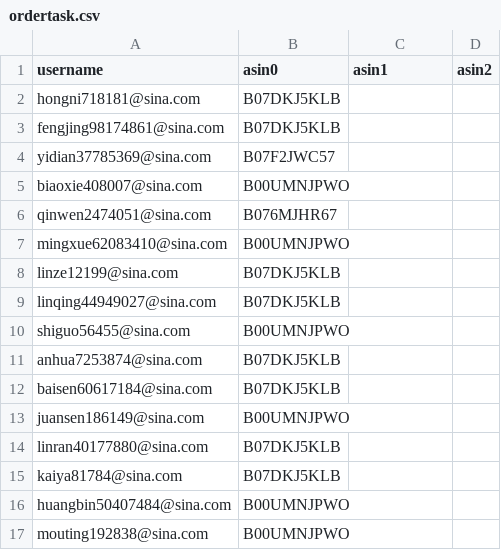
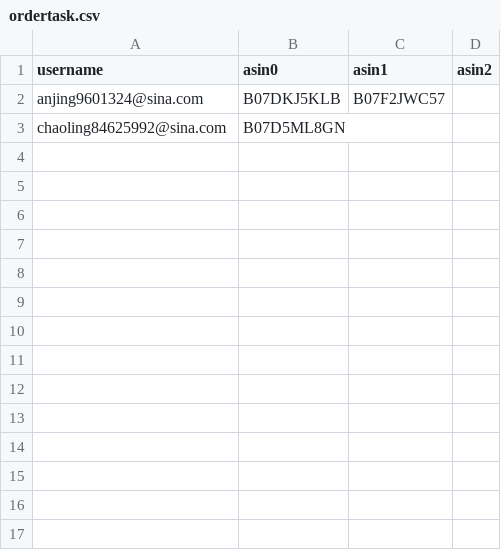
Before and after one commit to czds68/AmazonBuy, a CSV file: amazonbuy_database/ordertask.csv, drawn as a sheet; removed rows and columns are numbered as before the commit, all else as after; the diff names each change by its address in the sheet, - before the commit and + after, or states it on an @@ line.

```diff
--- a/amazonbuy_database/ordertask.csv
+++ b/amazonbuy_database/ordertask.csv
-row 2: hongni718181@sina.com | B07DKJ5KLB
-row 3: fengjing98174861@sina.com | B07DKJ5KLB
-row 4: yidian37785369@sina.com | B07F2JWC57
-row 5: biaoxie408007@sina.com | B00UMNJPWO
-row 6: qinwen2474051@sina.com | B076MJHR67
-row 7: mingxue62083410@sina.com | B00UMNJPWO
-row 8: linze12199@sina.com | B07DKJ5KLB
-row 9: linqing44949027@sina.com | B07DKJ5KLB
-row 10: shiguo56455@sina.com | B00UMNJPWO
-row 11: anhua7253874@sina.com | B07DKJ5KLB
-row 12: baisen60617184@sina.com | B07DKJ5KLB
-row 13: juansen186149@sina.com | B00UMNJPWO
-row 14: linran40177880@sina.com | B07DKJ5KLB
-row 15: kaiya81784@sina.com | B07DKJ5KLB
-row 16: huangbin50407484@sina.com | B00UMNJPWO
-row 17: mouting192838@sina.com | B00UMNJPWO
+row 2: anjing9601324@sina.com | B07DKJ5KLB | B07F2JWC57
+row 3: chaoling84625992@sina.com | B07D5ML8GN
```
Also changed, not shown: amazonbuy_database/AccountInfo.csv, amazonbuy_database/Finance.csv, 3 other files.
